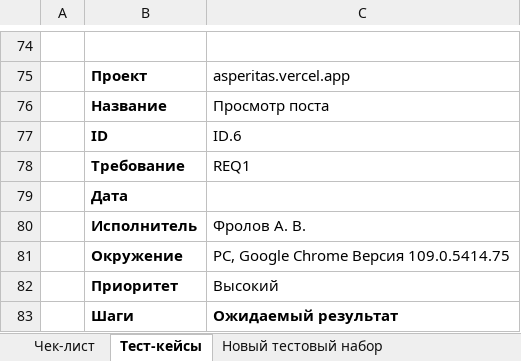
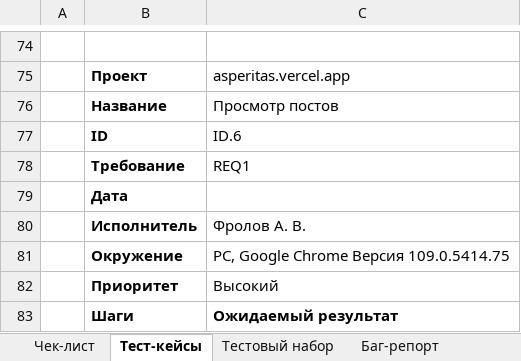
Before and after one commit to AntohaFroll/Test_asperitas, an Excel workbook: Test asperitas new.xlsx, sheet Тест-кейсы, drawn as a sheet; only a part is shown, gaps mark what is left out; values as stored, in another font and other column widths than the file's, no borders; the diff covers the shown part only; the diff names each change by its address in the sheet, - before the commit and + after, or states it on an @@ line.

```diff
--- a/Test asperitas new.xlsx (sheet Тест-кейсы)
+++ b/Test asperitas new.xlsx (sheet Тест-кейсы)
-sheet tab: Новый тестовый набор
+sheet tab: Баг-репорт
-C76: Просмотр поста
+C76: Просмотр постов
```
Also changed, not shown: 94 added rows elsewhere in this sheet, sheet Тестовый набор, sheet Чек-лист.
